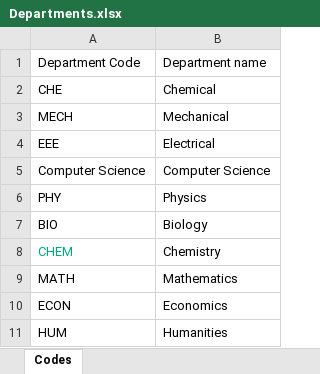
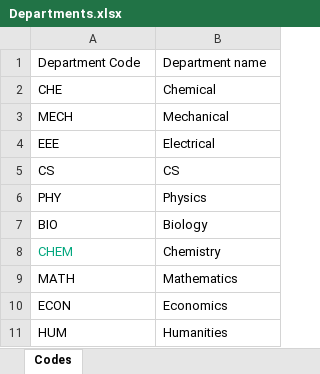
Before and after one commit to Admsher/Course-Loader, an Excel workbook: Departments.xlsx, sheet Codes, drawn as a sheet; values as stored, in another font and other column widths than the file's, no borders; removed rows and columns are numbered as before the commit, all else as after; the diff names each change by its address in the sheet, - before the commit and + after, or states it on an @@ line.

```diff
--- a/Departments.xlsx (sheet Codes)
+++ b/Departments.xlsx (sheet Codes)
-row 5: Computer Science | Computer Science
+row 5: CS | CS
```
Also changed, not shown: CDC & ELECTIVE/CDC & ELS- course load sw.xlsx, FACULTY & PHD LIST/FACULTY & PHD LIST.xlsx, 21 other files.
